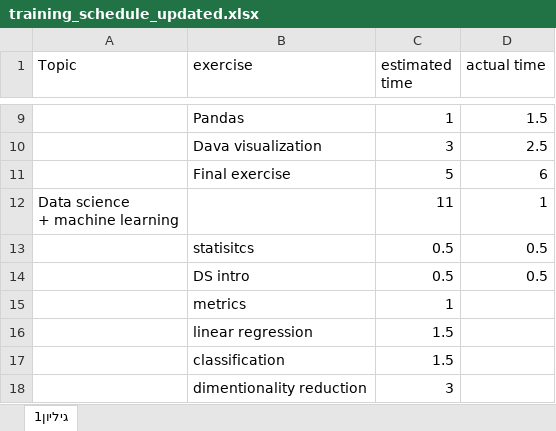
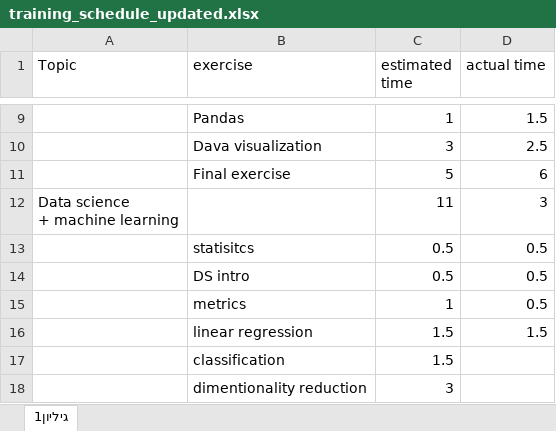
Before and after one commit to ronTohar1/CV_training, an Excel workbook: training_schedule_updated.xlsx, sheet גיליון1, drawn as a sheet; only a part is shown, gaps mark what is left out; values as stored, in another font and other column widths than the file's, no borders; the diff names each change by its address in the sheet, - before the commit and + after, or states it on an @@ line.

```diff
--- a/training_schedule_updated.xlsx (sheet גיליון1)
+++ b/training_schedule_updated.xlsx (sheet גיליון1)
-D12 (actual time): 1
+D12 (actual time): 3
-D15 (actual time): (empty)
+D15 (actual time): 0.5
-D16 (actual time): (empty)
+D16 (actual time): 1.5
```
Also changed, not shown: 3 other files.
